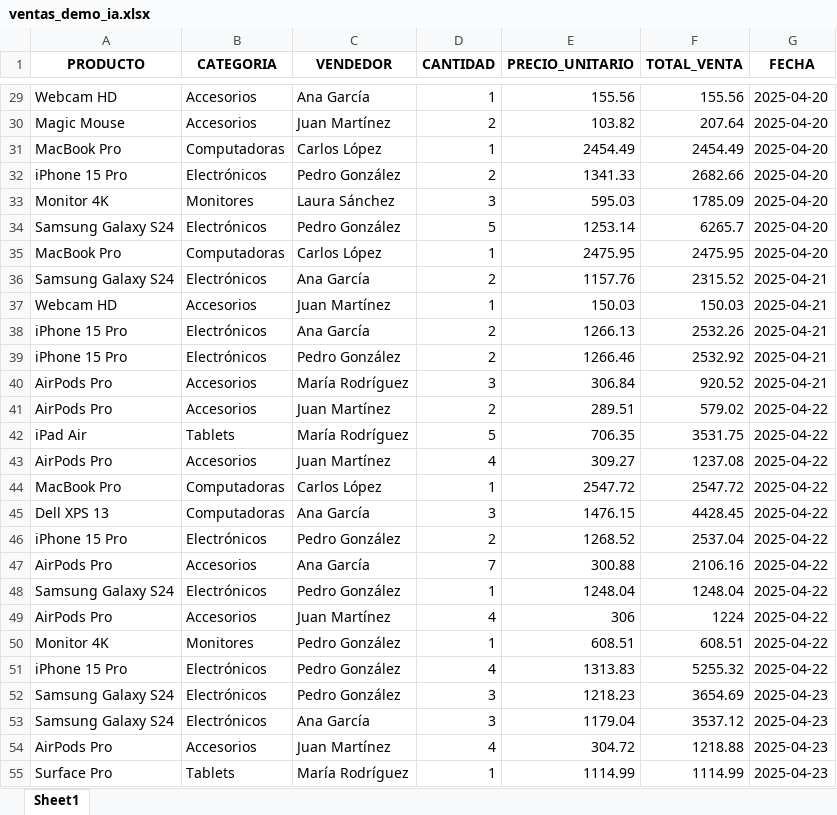
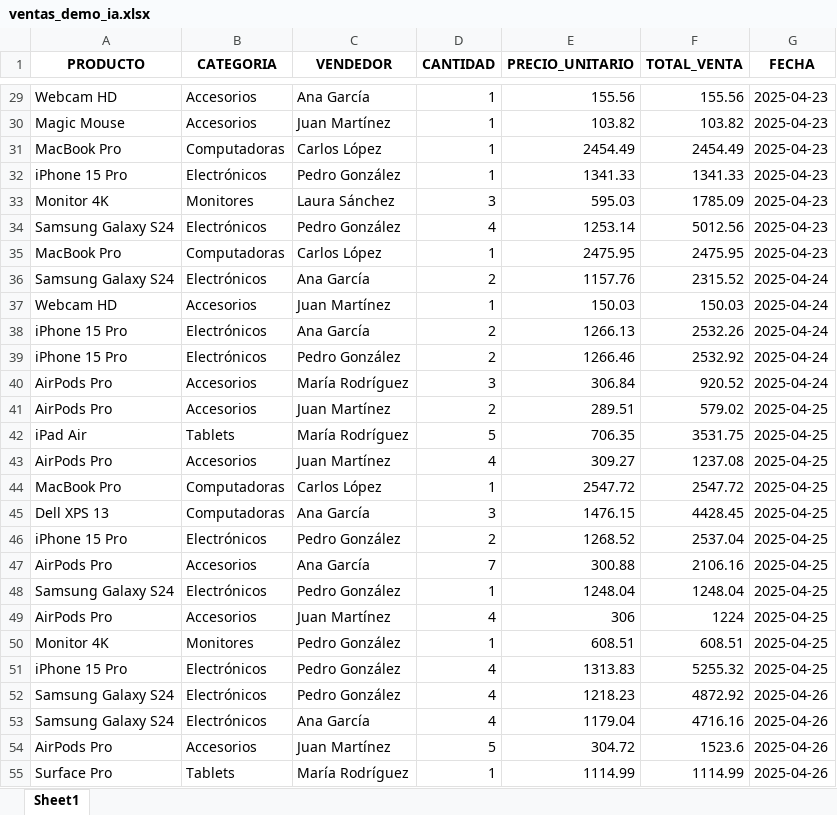
Before and after one commit to legacyum/sistema-analisis-ventas-ia, an Excel workbook: ventas_demo_ia.xlsx, sheet Sheet1, drawn as a sheet; only a part is shown, gaps mark what is left out; values as stored, in another font and other column widths than the file's, no borders; the diff covers the shown part only; the diff names each change by its address in the sheet, - before the commit and + after, or states it on an @@ line.

```diff
--- a/ventas_demo_ia.xlsx (sheet Sheet1)
+++ b/ventas_demo_ia.xlsx (sheet Sheet1)
-G29:G35 (FECHA): 2025-04-20
+G29:G35 (FECHA): 2025-04-23
-D30 (CANTIDAD): 2
+D30 (CANTIDAD): 1
-F30 (TOTAL_VENTA): 207.64
+F30 (TOTAL_VENTA): 103.82
-D32 (CANTIDAD): 2
+D32 (CANTIDAD): 1
-F32 (TOTAL_VENTA): 2682.66
+F32 (TOTAL_VENTA): 1341.33
-D34 (CANTIDAD): 5
+D34 (CANTIDAD): 4
-F34 (TOTAL_VENTA): 6265.7
+F34 (TOTAL_VENTA): 5012.56
-G36:G40 (FECHA): 2025-04-21
+G36:G40 (FECHA): 2025-04-24
-G41:G51 (FECHA): 2025-04-22
+G41:G51 (FECHA): 2025-04-25
-D52:D53 (CANTIDAD): 3
+D52:D53 (CANTIDAD): 4
-F52 (TOTAL_VENTA): 3654.69
+F52 (TOTAL_VENTA): 4872.92
-G52:G55 (FECHA): 2025-04-23
+G52:G55 (FECHA): 2025-04-26
-F53 (TOTAL_VENTA): 3537.12
+F53 (TOTAL_VENTA): 4716.16
-D54 (CANTIDAD): 4
+D54 (CANTIDAD): 5
-F54 (TOTAL_VENTA): 1218.88
+F54 (TOTAL_VENTA): 1523.6
```
Also changed, not shown: 1893 edited cells elsewhere in this sheet, 6 other files.
